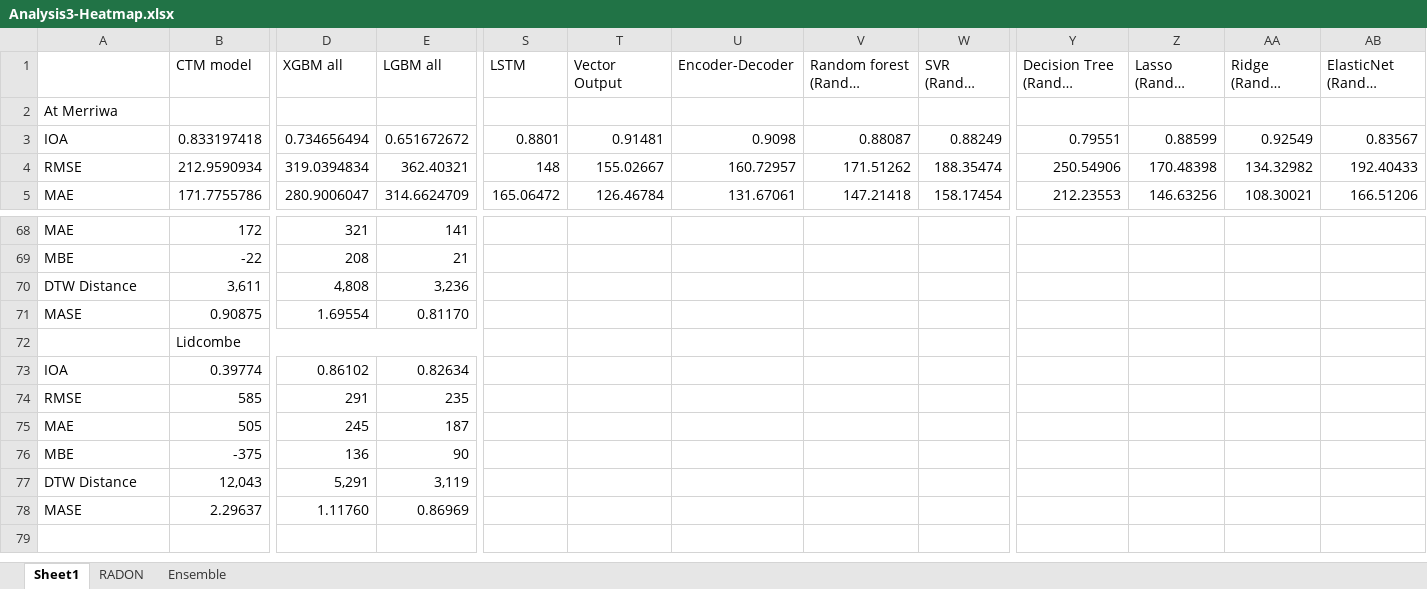
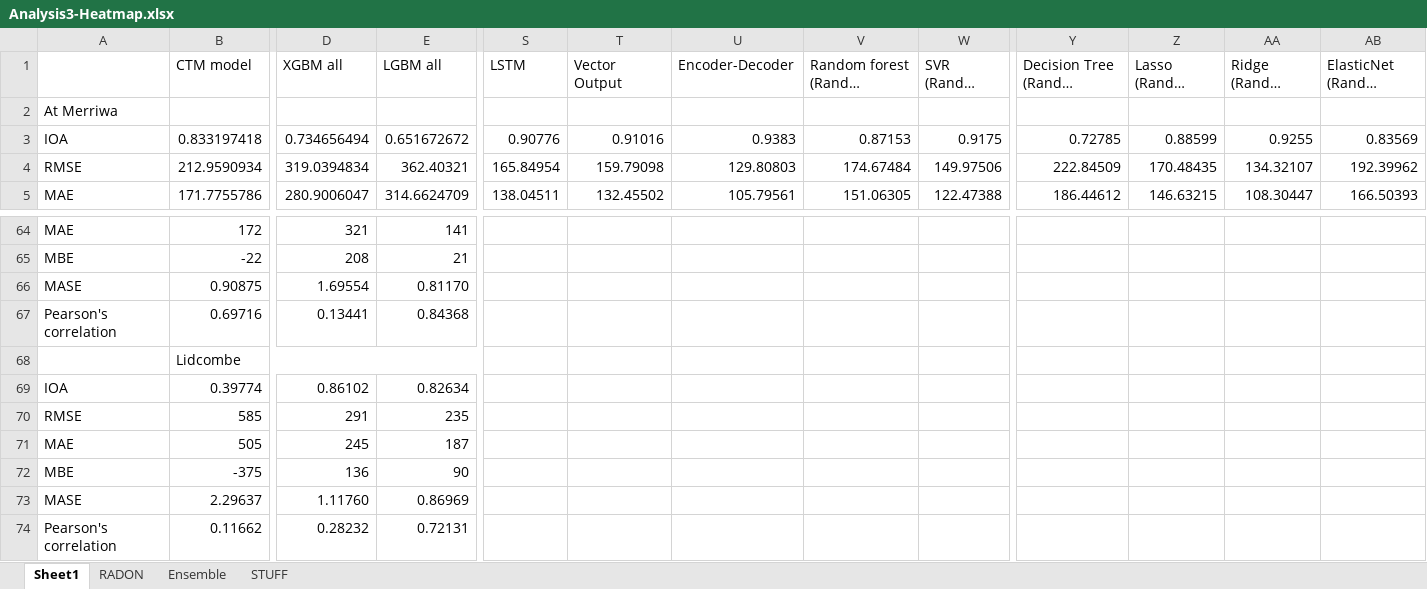
Before and after one commit to LlahsivK/group-18, an Excel workbook: Analysis3-Heatmap.xlsx, sheet Sheet1, drawn as a sheet; only a part is shown, gaps mark what is left out; long unchanged cells end in …; values as stored, in another font and other column widths than the file's, no cell formats; conditional formats not drawn; removed rows and columns are numbered as before the commit, all else as after; rows hold the shown columns only; the diff covers the shown part only; the diff names each change by its address in the sheet, - before the commit and + after, or states it on an @@ line.

Commit message:
Add files via upload
Updating heatmap for final results

```diff
--- a/Analysis3-Heatmap.xlsx (sheet Sheet1)
+++ b/Analysis3-Heatmap.xlsx (sheet Sheet1)
+sheet tab: STUFF
-S3 (LSTM): 0.8801
+S3 (LSTM): 0.90776
-T3 (Vector Output): 0.91481
+T3 (Vector Output): 0.91016
-U3 (Encoder-Decoder): 0.9098
+U3 (Encoder-Decoder): 0.9383
-V3 (Random forest (Random search)): 0.88087
+V3 (Random forest (Random search)): 0.87153
-W3 (SVR (Random search)): 0.88249
+W3 (SVR (Random search)): 0.9175
-Y3 (Decision Tree (Random search)): 0.79551
+Y3 (Decision Tree (Random search)): 0.72785
-AA3 (Ridge (Random search)): 0.92549
+AA3 (Ridge (Random search)): 0.9255
-AB3 (ElasticNet (Random search)): 0.83567
+AB3 (ElasticNet (Random search)): 0.83569
-S4 (LSTM): 148
+S4 (LSTM): 165.84954
-T4 (Vector Output): 155.02667
+T4 (Vector Output): 159.79098
-U4 (Encoder-Decoder): 160.72957
+U4 (Encoder-Decoder): 129.80803
-V4 (Random forest (Random search)): 171.51262
+V4 (Random forest (Random search)): 174.67484
-W4 (SVR (Random search)): 188.35474
+W4 (SVR (Random search)): 149.97506
-Y4 (Decision Tree (Random search)): 250.54906
+Y4 (Decision Tree (Random search)): 222.84509
-Z4 (Lasso (Random search)): 170.48398
+Z4 (Lasso (Random search)): 170.48435
-AA4 (Ridge (Random search)): 134.32982
+AA4 (Ridge (Random search)): 134.32107
-AB4 (ElasticNet (Random search)): 192.40433
+AB4 (ElasticNet (Random search)): 192.39962
-S5 (LSTM): 165.06472
+S5 (LSTM): 138.04511
-T5 (Vector Output): 126.46784
+T5 (Vector Output): 132.45502
-U5 (Encoder-Decoder): 131.67061
+U5 (Encoder-Decoder): 105.79561
-V5 (Random forest (Random search)): 147.21418
+V5 (Random forest (Random search)): 151.06305
-W5 (SVR (Random search)): 158.17454
+W5 (SVR (Random search)): 122.47388
-Y5 (Decision Tree (Random search)): 212.23553
+Y5 (Decision Tree (Random search)): 186.44612
-Z5 (Lasso (Random search)): 146.63256
+Z5 (Lasso (Random search)): 146.63215
-AA5 (Ridge (Random search)): 108.30021
+AA5 (Ridge (Random search)): 108.30447
-AB5 (ElasticNet (Random search)): 166.51206
+AB5 (ElasticNet (Random search)): 166.50393
-row 70: DTW Distance | 3,611 | 4,808 | 3,236
+row 67: Pearson's correlation | 0.69716 | 0.13441 | 0.84368
-row 77: DTW Distance | 12,043 | 5,291 | 3,119
+row 74: Pearson's correlation | 0.11662 | 0.28232 | 0.72131
```
Also changed, not shown: 2 added rows, 8 removed rows, 285 edited cells and merged cells elsewhere in this sheet, cell formats, formulas that keep their value, hidden cells.
